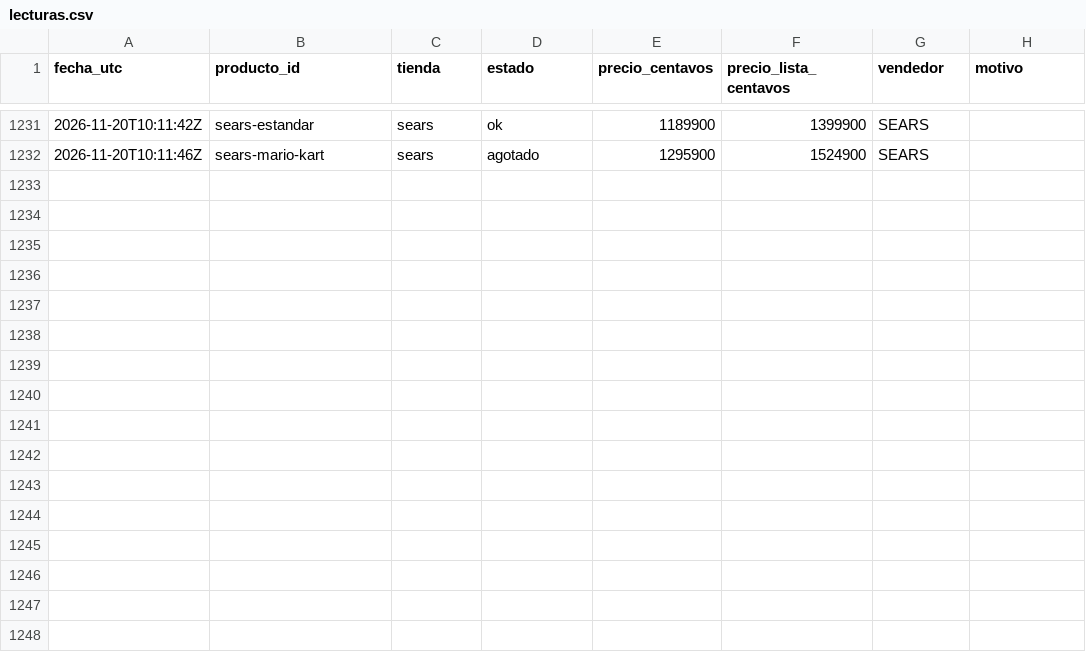
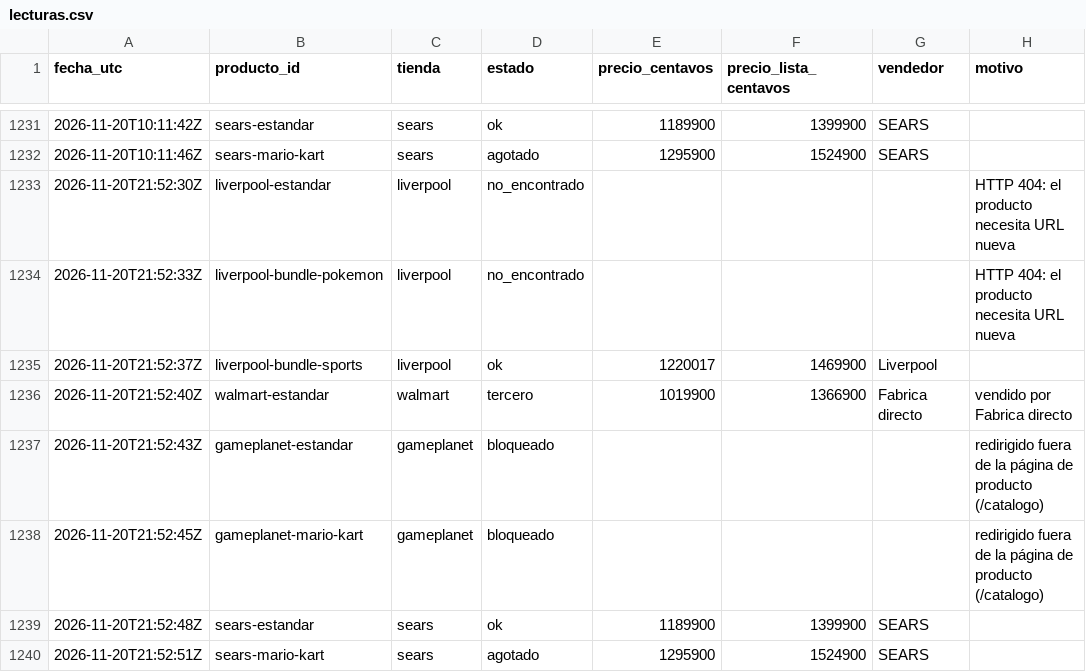
Before and after one commit to Jhonhu/rastreador-switch2, a CSV file: data/lecturas.csv, drawn as a sheet; only a part is shown, gaps mark what is left out; the diff names each change by its address in the sheet, - before the commit and + after, or states it on an @@ line.

```diff
--- a/data/lecturas.csv
+++ b/data/lecturas.csv
+row 1233: 2026-11-20T21:52:30Z | liverpool-estandar | liverpool | no_encontrado |  |  |  | HTTP 404: el producto necesita URL nueva
+row 1234: 2026-11-20T21:52:33Z | liverpool-bundle-pokemon | liverpool | no_encontrado |  |  |  | HTTP 404: el producto necesita URL nueva
+row 1235: 2026-11-20T21:52:37Z | liverpool-bundle-sports | liverpool | ok | 1220017 | 1469900 | Liverpool
+row 1236: 2026-11-20T21:52:40Z | walmart-estandar | walmart | tercero | 1019900 | 1366900 | Fabrica directo | vendido por Fabrica directo
+row 1237: 2026-11-20T21:52:43Z | gameplanet-estandar | gameplanet | bloqueado |  |  |  | redirigido fuera de la página de producto (/catalogo)
+row 1238: 2026-11-20T21:52:45Z | gameplanet-mario-kart | gameplanet | bloqueado |  |  |  | redirigido fuera de la página de producto (/catalogo)
+row 1239: 2026-11-20T21:52:48Z | sears-estandar | sears | ok | 1189900 | 1399900 | SEARS
+row 1240: 2026-11-20T21:52:51Z | sears-mario-kart | sears | agotado | 1295900 | 1524900 | SEARS
```
Also changed, not shown: 1 other file.
